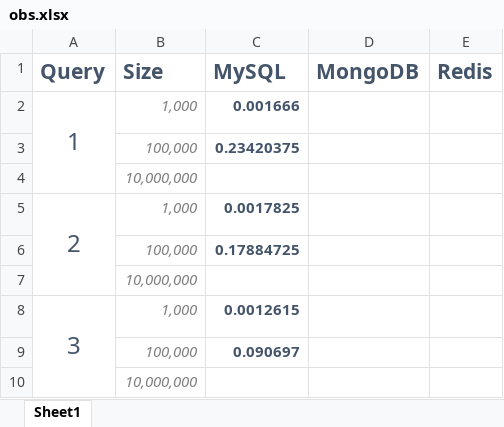
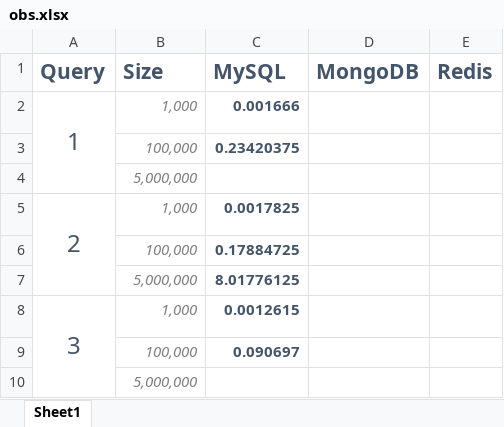
Before and after one commit to kid-116/Data-Selection-in-NoSQL, an Excel workbook: obs.xlsx, sheet Sheet1, drawn as a sheet; values as stored, in another font and other column widths than the file's, no borders; removed rows and columns are numbered as before the commit, all else as after; the diff names each change by its address in the sheet, - before the commit and + after, or states it on an @@ line.

Commit message:
Add NBs for direct data entry and recording query exection times

```diff
--- a/obs.xlsx (sheet Sheet1)
+++ b/obs.xlsx (sheet Sheet1)
-B4 (Size): 10,000,000
+B4 (Size): 5,000,000
-row 7:  | 10,000,000
+row 7:  | 5,000,000 | 8.01776125
-B10 (Size): 10,000,000
+B10 (Size): 5,000,000
```
Also changed, not shown: 6 other files.
